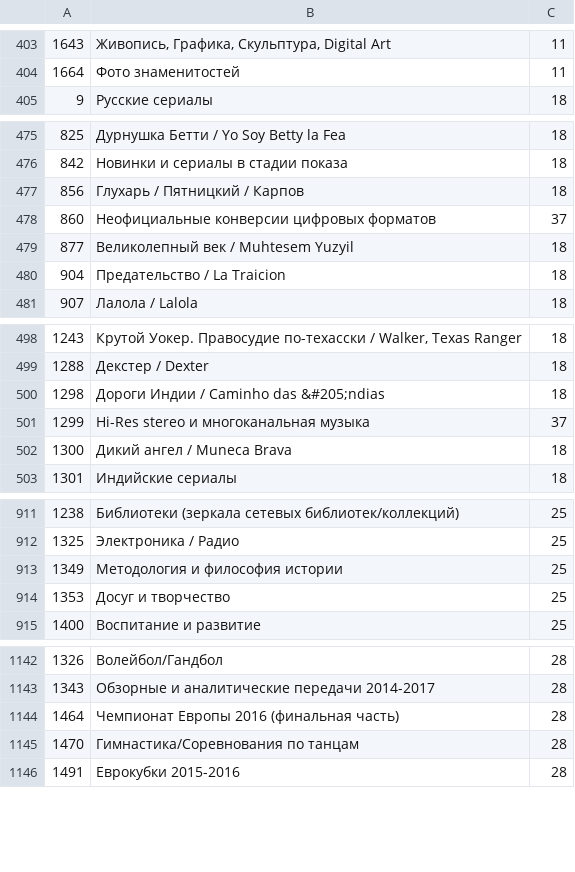
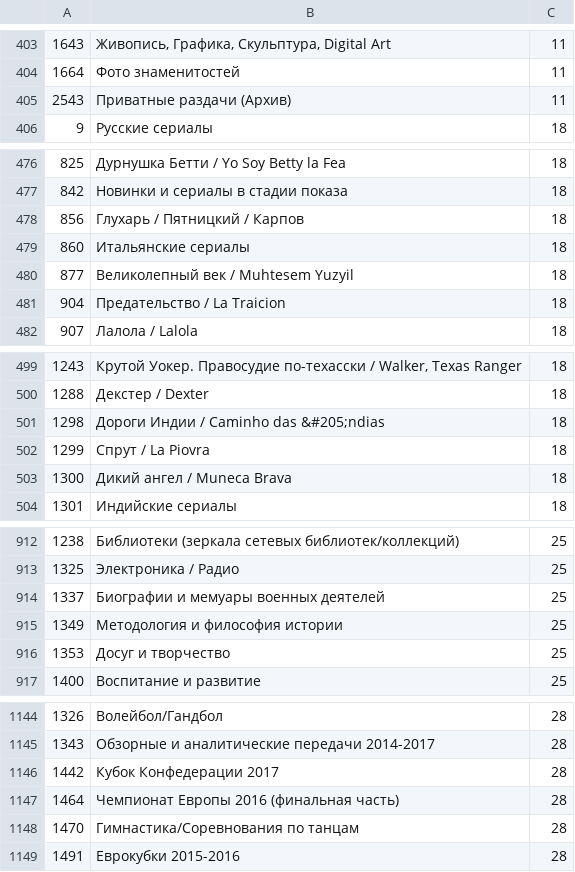
Before and after one commit to y3401/InfoTor, a CSV file: DB/forums.csv, drawn as a sheet; only a part is shown, gaps mark what is left out; the diff covers the shown part only.

Commit message:
Update forums.csv

```diff
--- a/DB/forums.csv
+++ b/DB/forums.csv
@@ -404,2 +404,3 @@
 1664;"Фото знаменитостей";11
+2543;"Приватные раздачи (Архив)";11
 9;"Русские сериалы";18
@@ -477,3 +478,3 @@
 856;"Глухарь / Пятницкий / Карпов";18
-860;"Неофициальные конверсии цифровых форматов";37
+860;"Итальянские сериалы";18
 877;"Великолепный век / Muhtesem Yuzyil";18
@@ -500,3 +501,3 @@
 1298;"Дороги Индии / Caminho das &#205;ndias";18
-1299;"Hi-Res stereo и многоканальная музыка";37
+1299;"Спрут / La Piovra";18
 1300;"Дикий ангел / Muneca Brava";18
@@ -912,2 +913,3 @@
 1325;"Электроника / Радио";25
+1337;"Биографии и мемуары военных деятелей";25
 1349;"Методология и философия истории";25
@@ -1143,2 +1145,3 @@
 1343;"Обзорные и аналитические передачи 2014-2017";28
+1442;"Кубок Конфедерации 2017";28
 1464;"Чемпионат Европы 2016 (финальная часть)";28
```
Also changed, not shown: 1 edited cell elsewhere in this file.
